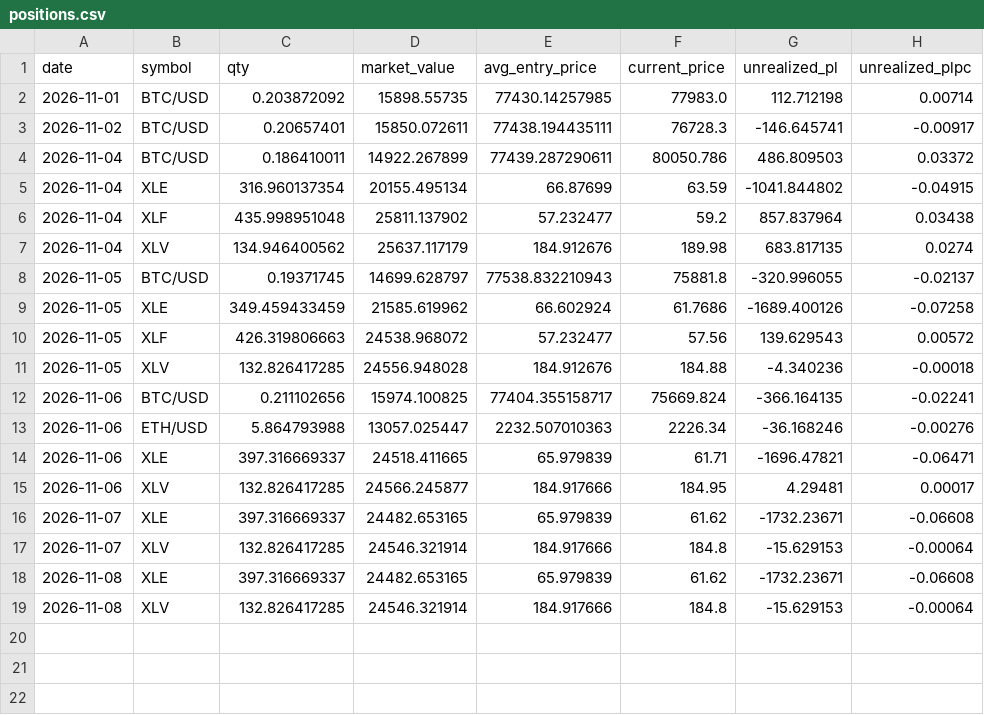
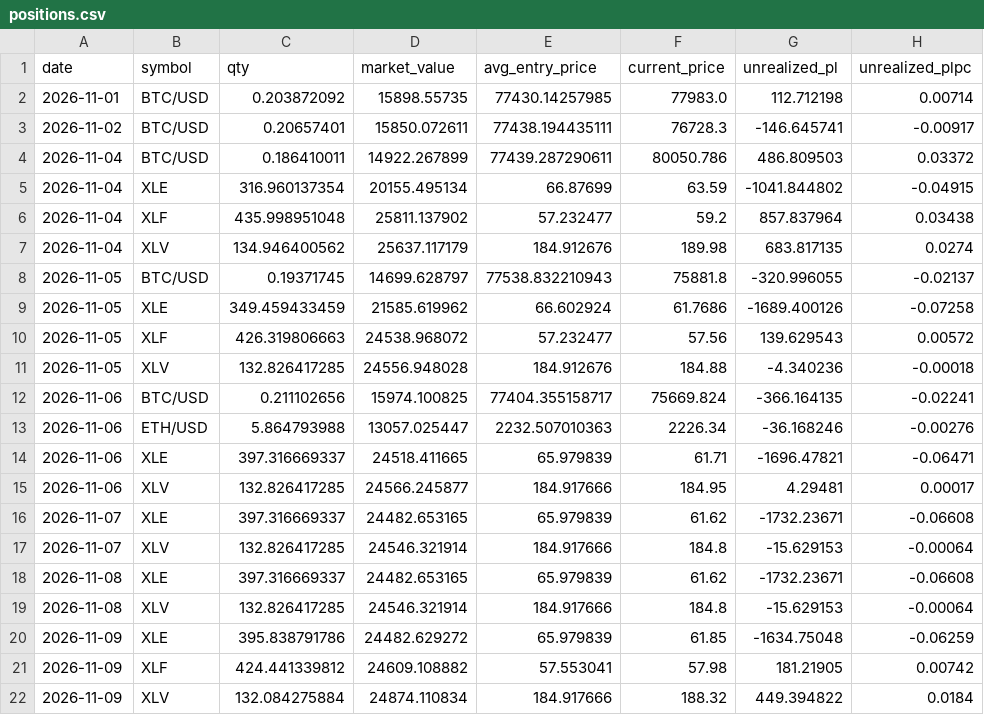
Before and after one commit to zkp6c4vr89-coder/Moola, a CSV file: logs/positions.csv, drawn as a sheet; the diff names each change by its address in the sheet, - before the commit and + after, or states it on an @@ line.

```diff
--- a/logs/positions.csv
+++ b/logs/positions.csv
+row 20: 2026-11-09 | XLE | 395.838791786 | 24482.629272 | 65.979839 | 61.85 | -1634.75048 | -0.06259
+row 21: 2026-11-09 | XLF | 424.441339812 | 24609.108882 | 57.553041 | 57.98 | 181.21905 | 0.00742
+row 22: 2026-11-09 | XLV | 132.084275884 | 24874.110834 | 184.917666 | 188.32 | 449.394822 | 0.0184
```
Also changed, not shown: logs/equity.csv, logs/fills.csv, 4 other files.
